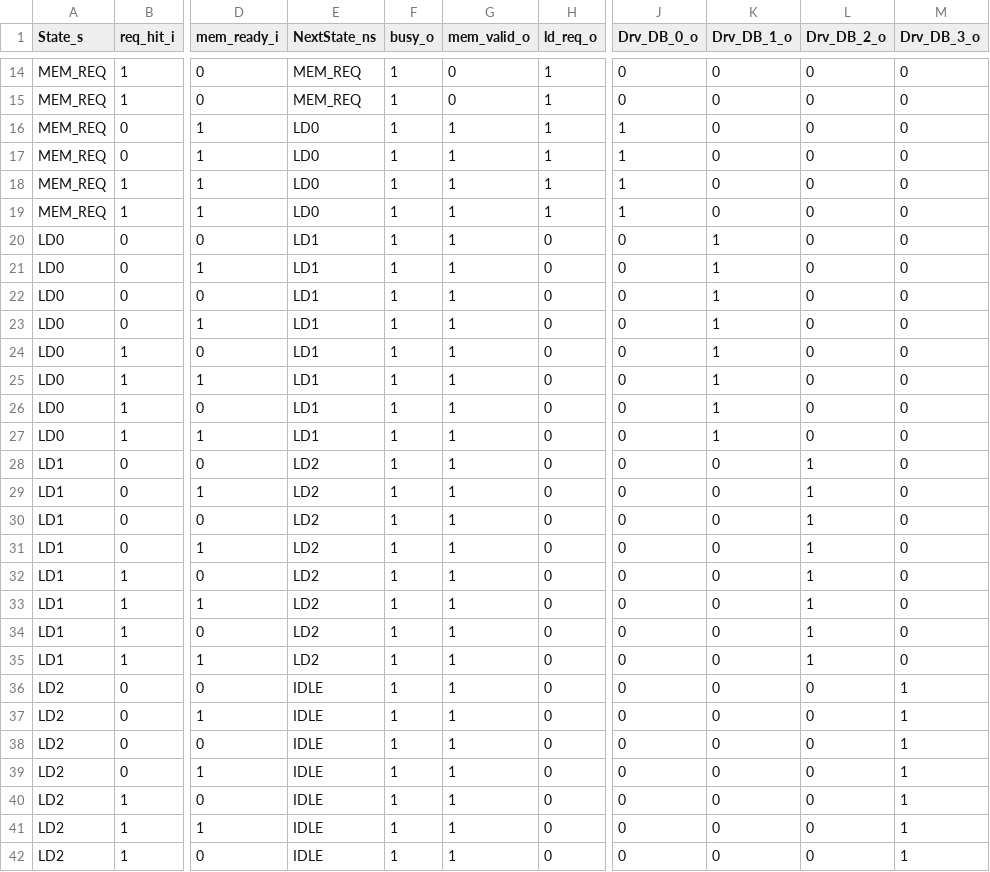
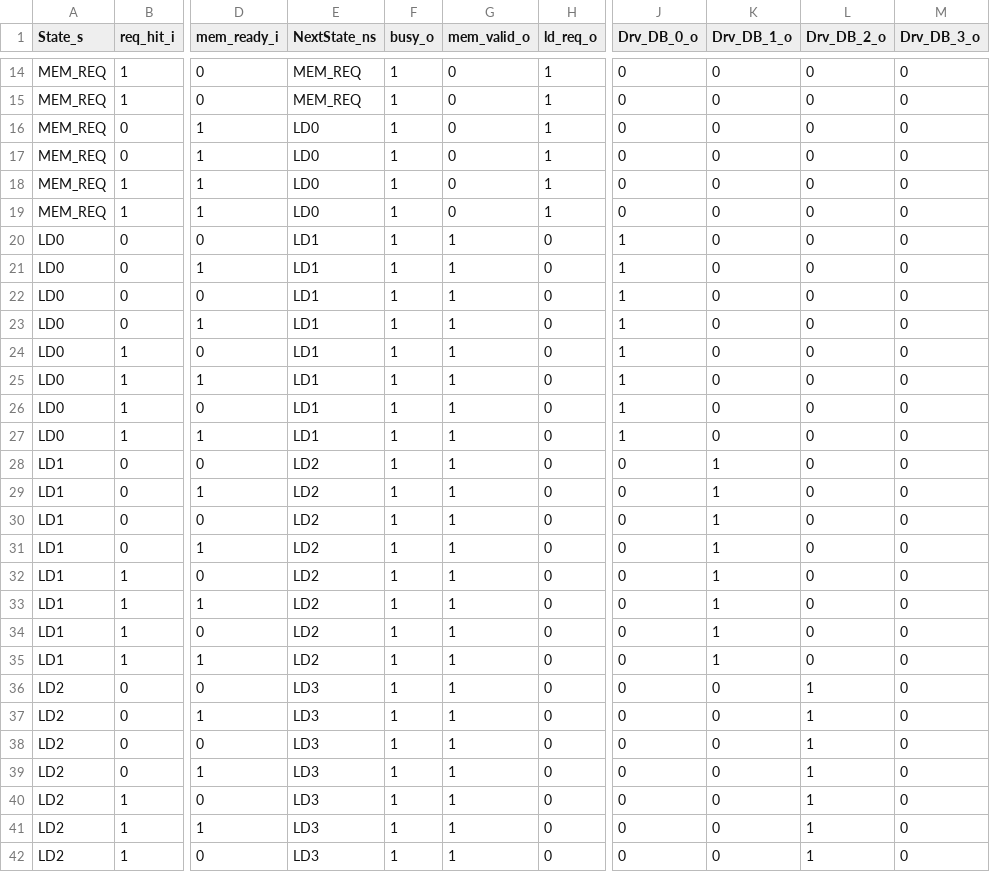
Before and after one commit to maanavkoladia/uarch, a CSV file: design/EverythingEverywhereAllAtOnce/rtl/BusArbitration/gen/DTE_MEM_2_ICache_FSM_expanded.csv, drawn as a sheet; only a part is shown, gaps mark what is left out; the diff covers the shown part only; the diff names each change by its address in the sheet, - before the commit and + after, or states it on an @@ line.

```diff
--- a/design/EverythingEverywhereAllAtOnce/rtl/BusArbitration/gen/DTE_MEM_2_ICache_FSM_expanded.csv
+++ b/design/EverythingEverywhereAllAtOnce/rtl/BusArbitration/gen/DTE_MEM_2_ICache_FSM_expanded.csv
-G16:G19 (mem_valid_o): 1
+G16:G19 (mem_valid_o): 0
-J16:J19 (Drv_DB_0_o): 1
+J16:J19 (Drv_DB_0_o): 0
-J20:J27 (Drv_DB_0_o): 0
+J20:J27 (Drv_DB_0_o): 1
-K20:K27 (Drv_DB_1_o): 1
+K20:K27 (Drv_DB_1_o): 0
-K28:K35 (Drv_DB_1_o): 0
+K28:K35 (Drv_DB_1_o): 1
-L28:L35 (Drv_DB_2_o): 1
+L28:L35 (Drv_DB_2_o): 0
-E36:E42 (NextState_ns): IDLE
+E36:E42 (NextState_ns): LD3
-L36:L42 (Drv_DB_2_o): 0
+L36:L42 (Drv_DB_2_o): 1
-M36:M42 (Drv_DB_3_o): 1
+M36:M42 (Drv_DB_3_o): 0
```
Also changed, not shown: 8 added rows and 3 edited cells elsewhere in this file, design/EverythingEverywhereAllAtOnce/rtl/BusArbitration/gen/DTE_MEM_2_ICache_FSM.csv, design/EverythingEverywhereAllAtOnce/rtl/BusArbitration/gen/DTE_MEM_2_ICache_FSM_enumerated.csv, 47 other files.
